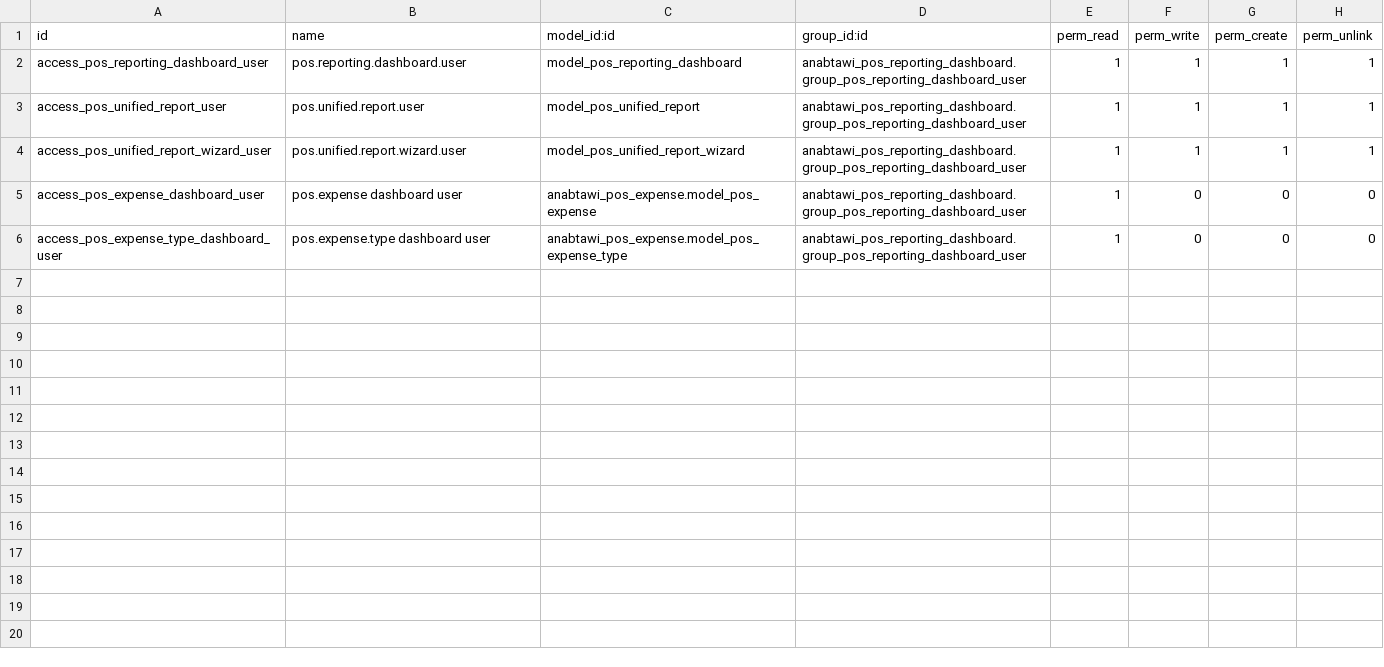
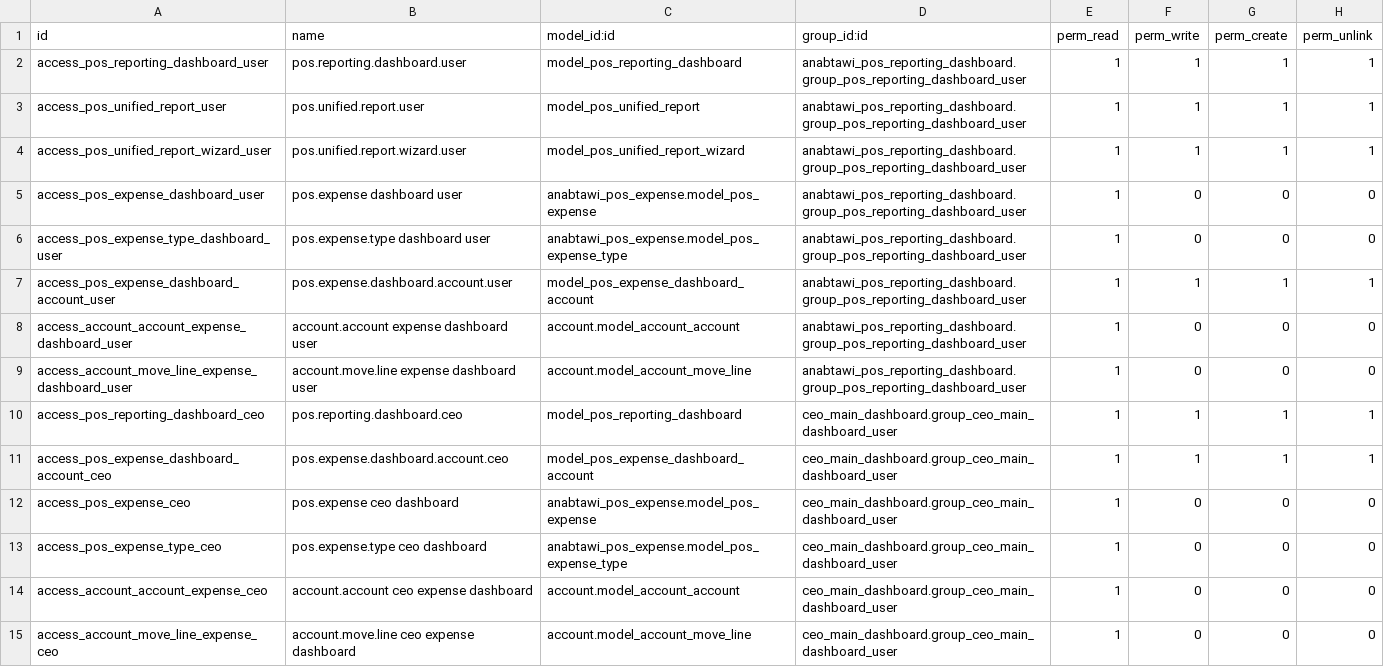
Before and after one commit to Anabtawi-Invest/Anabtawi-Group, a CSV file: anabtawi_pos_reporting_dashboard/security/ir.model.access.csv, drawn as a sheet; the diff names each change by its address in the sheet, - before the commit and + after, or states it on an @@ line.

Commit message:
ceo_main_dashboard

```diff
--- a/anabtawi_pos_reporting_dashboard/security/ir.model.access.csv
+++ b/anabtawi_pos_reporting_dashboard/security/ir.model.access.csv
+row 7: access_pos_expense_dashboard_account_user | pos.expense.dashboard.account.user | model_pos_expense_dashboard_account | anabtawi_pos_reporting_dashboard.group_pos_reporting_dashboard_user | 1 | 1 | 1 | 1
+row 8: access_account_account_expense_dashboard_user | account.account expense dashboard user | account.model_account_account | anabtawi_pos_reporting_dashboard.group_pos_reporting_dashboard_user | 1 | 0 | 0 | 0
+row 9: access_account_move_line_expense_dashboard_user | account.move.line expense dashboard user | account.model_account_move_line | anabtawi_pos_reporting_dashboard.group_pos_reporting_dashboard_user | 1 | 0 | 0 | 0
+row 10: access_pos_reporting_dashboard_ceo | pos.reporting.dashboard.ceo | model_pos_reporting_dashboard | ceo_main_dashboard.group_ceo_main_dashboard_user | 1 | 1 | 1 | 1
+row 11: access_pos_expense_dashboard_account_ceo | pos.expense.dashboard.account.ceo | model_pos_expense_dashboard_account | ceo_main_dashboard.group_ceo_main_dashboard_user | 1 | 1 | 1 | 1
+row 12: access_pos_expense_ceo | pos.expense ceo dashboard | anabtawi_pos_expense.model_pos_expense | ceo_main_dashboard.group_ceo_main_dashboard_user | 1 | 0 | 0 | 0
+row 13: access_pos_expense_type_ceo | pos.expense.type ceo dashboard | anabtawi_pos_expense.model_pos_expense_type | ceo_main_dashboard.group_ceo_main_dashboard_user | 1 | 0 | 0 | 0
+row 14: access_account_account_expense_ceo | account.account ceo expense dashboard | account.model_account_account | ceo_main_dashboard.group_ceo_main_dashboard_user | 1 | 0 | 0 | 0
+row 15: access_account_move_line_expense_ceo | account.move.line ceo expense dashboard | account.model_account_move_line | ceo_main_dashboard.group_ceo_main_dashboard_user | 1 | 0 | 0 | 0
```
Also changed, not shown: 12 other files.
